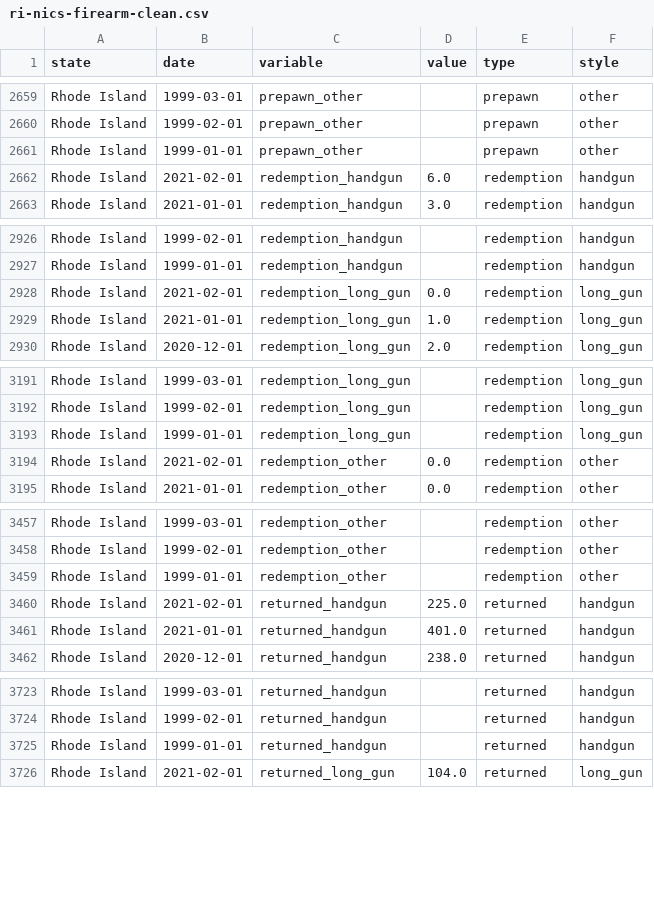
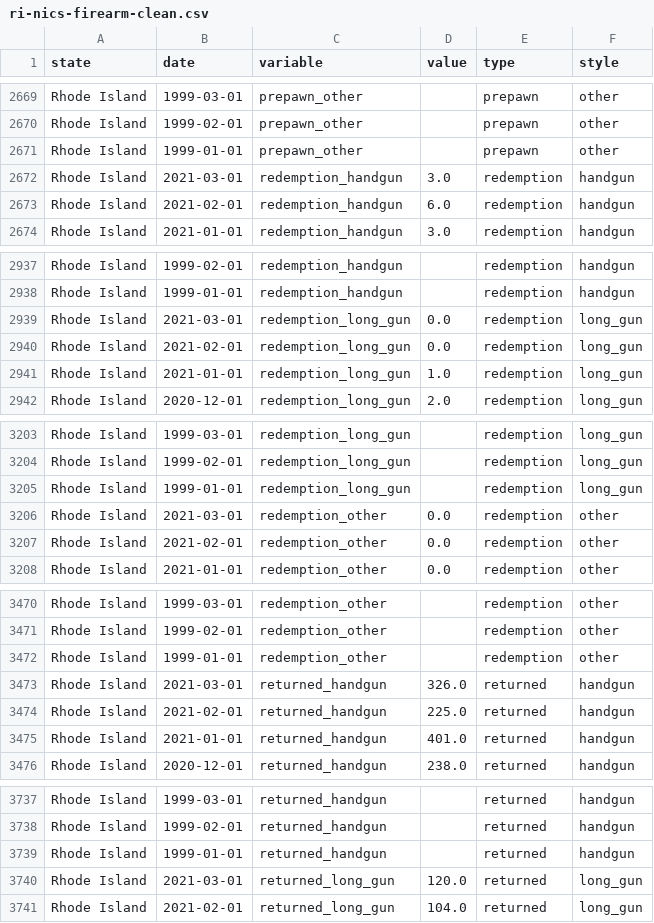
Before and after one commit to SmirkyGraphs/Python-Notebooks, a CSV file: nics-background-checks/data/clean/ri-nics-firearm-clean.csv, drawn as a sheet; only a part is shown, gaps mark what is left out; the diff covers the shown part only.

```diff
--- a/nics-background-checks/data/clean/ri-nics-firearm-clean.csv
+++ b/nics-background-checks/data/clean/ri-nics-firearm-clean.csv
@@ -2661,2 +2671,3 @@ Rhode Island,1999-02-01,prepawn_other,,prepawn,other
 Rhode Island,1999-01-01,prepawn_other,,prepawn,other
+Rhode Island,2021-03-01,redemption_handgun,3.0,redemption,handgun
 Rhode Island,2021-02-01,redemption_handgun,6.0,redemption,handgun
@@ -2927,2 +2938,3 @@ Rhode Island,1999-02-01,redemption_handgun,,redemption,handgun
 Rhode Island,1999-01-01,redemption_handgun,,redemption,handgun
+Rhode Island,2021-03-01,redemption_long_gun,0.0,redemption,long_gun
 Rhode Island,2021-02-01,redemption_long_gun,0.0,redemption,long_gun
@@ -3193,2 +3205,3 @@ Rhode Island,1999-02-01,redemption_long_gun,,redemption,long_gun
 Rhode Island,1999-01-01,redemption_long_gun,,redemption,long_gun
+Rhode Island,2021-03-01,redemption_other,0.0,redemption,other
 Rhode Island,2021-02-01,redemption_other,0.0,redemption,other
@@ -3459,2 +3472,3 @@ Rhode Island,1999-02-01,redemption_other,,redemption,other
 Rhode Island,1999-01-01,redemption_other,,redemption,other
+Rhode Island,2021-03-01,returned_handgun,326.0,returned,handgun
 Rhode Island,2021-02-01,returned_handgun,225.0,returned,handgun
@@ -3725,2 +3739,3 @@ Rhode Island,1999-02-01,returned_handgun,,returned,handgun
 Rhode Island,1999-01-01,returned_handgun,,returned,handgun
+Rhode Island,2021-03-01,returned_long_gun,120.0,returned,long_gun
 Rhode Island,2021-02-01,returned_long_gun,104.0,returned,long_gun
```
Also changed, not shown: 19 added rows elsewhere in this file, nics-background-checks/data/clean/state-ranks.csv, 2 other files.
